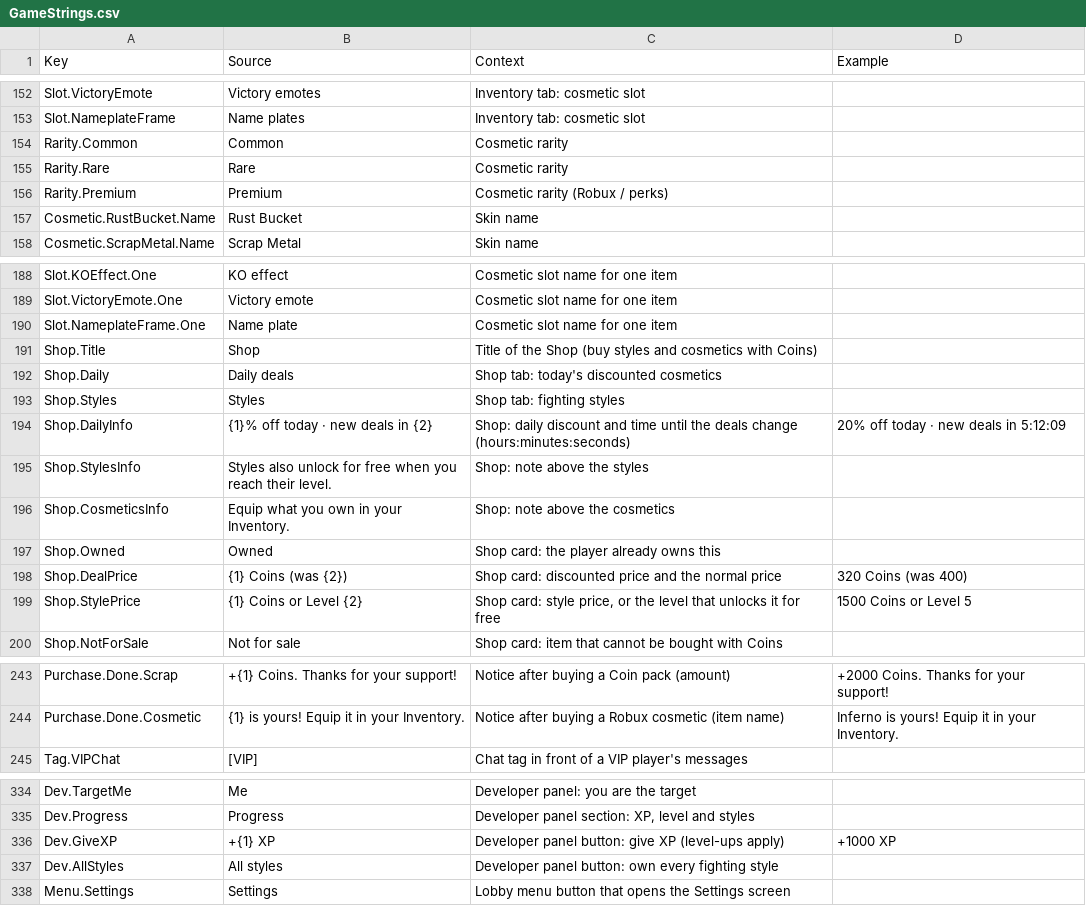
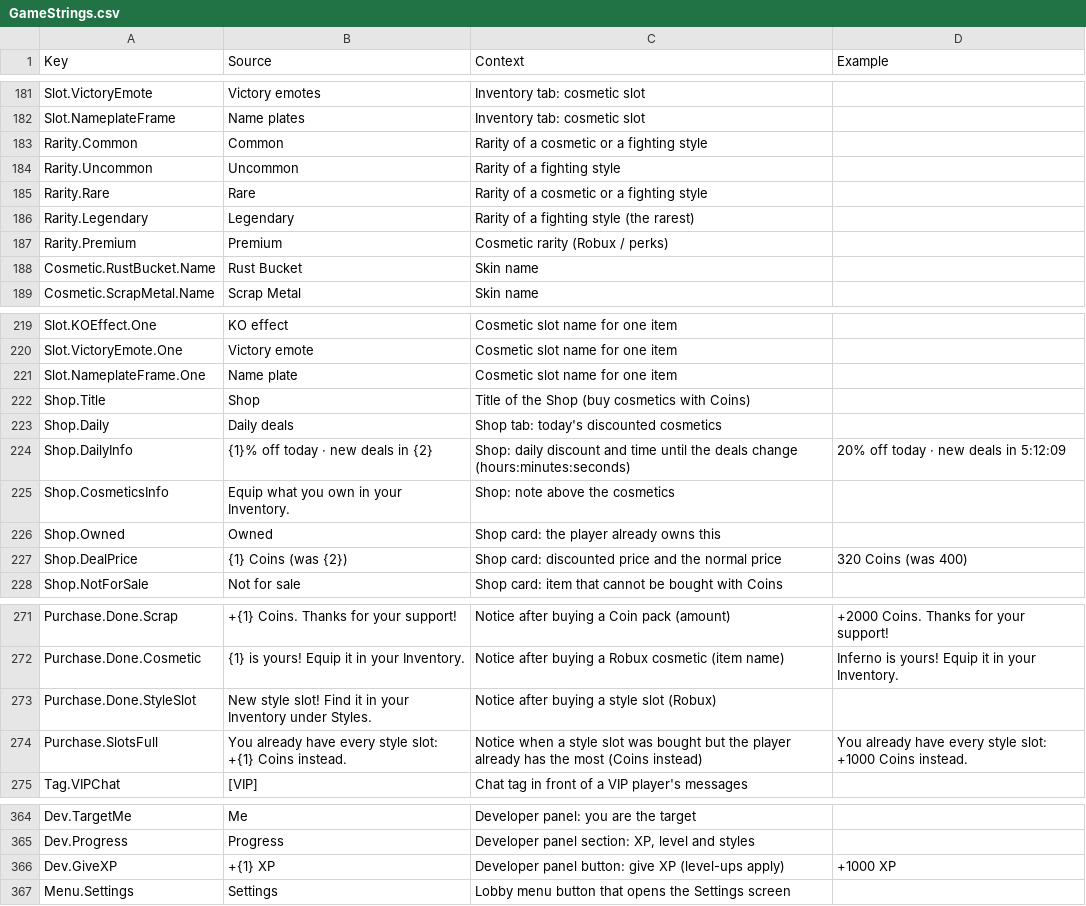
Before and after one commit to xbunny416/House-Brawl, a CSV file: src/localization/GameStrings.csv, drawn as a sheet; only a part is shown, gaps mark what is left out; the diff covers the shown part only.

```diff
--- a/src/localization/GameStrings.csv
+++ b/src/localization/GameStrings.csv
@@ -153,4 +182,6 @@ Slot.VictoryEmote,Victory emotes,Inventory tab: cosmetic slot,
 Slot.NameplateFrame,Name plates,Inventory tab: cosmetic slot,
-Rarity.Common,Common,Cosmetic rarity,
-Rarity.Rare,Rare,Cosmetic rarity,
+Rarity.Common,Common,Rarity of a cosmetic or a fighting style,
+Rarity.Uncommon,Uncommon,Rarity of a fighting style,
+Rarity.Rare,Rare,Rarity of a cosmetic or a fighting style,
+Rarity.Legendary,Legendary,Rarity of a fighting style (the rarest),
 Rarity.Premium,Premium,Cosmetic rarity (Robux / perks),
@@ -190,7 +221,5 @@ Slot.VictoryEmote.One,Victory emote,Cosmetic slot name for one item,
 Slot.NameplateFrame.One,Name plate,Cosmetic slot name for one item,
-Shop.Title,Shop,Title of the Shop (buy styles and cosmetics with Coins),
+Shop.Title,Shop,Title of the Shop (buy cosmetics with Coins),
 Shop.Daily,Daily deals,Shop tab: today's discounted cosmetics,
-Shop.Styles,Styles,Shop tab: fighting styles,
 Shop.DailyInfo,{1}% off today · new deals in {2},"Shop: daily discount and time until the deals change (hours:minutes:seconds)",20% off today · new deals in 5:12:09
-Shop.StylesInfo,Styles also unlock for free when you reach their level.,Shop: note above the styles,
 Shop.CosmeticsInfo,Equip what you own in your Inventory.,Shop: note above the cosmetics,
@@ -198,3 +227,2 @@ Shop.Owned,Owned,Shop card: the player already owns this,
 Shop.DealPrice,{1} Coins (was {2}),Shop card: discounted price and the normal price,320 Coins (was 400)
-Shop.StylePrice,{1} Coins or Level {2},"Shop card: style price, or the level that unlocks it for free",1500 Coins or Level 5
 Shop.NotForSale,Not for sale,Shop card: item that cannot be bought with Coins,
@@ -244,2 +272,4 @@ Purchase.Done.Scrap,+{1} Coins. Thanks for your support!,Notice after buying a C
 Purchase.Done.Cosmetic,{1} is yours! Equip it in your Inventory.,Notice after buying a Robux cosmetic (item name),Inferno is yours! Equip it in your Inventory.
+Purchase.Done.StyleSlot,New style slot! Find it in your Inventory under Styles.,Notice after buying a style slot (Robux),
+Purchase.SlotsFull,You already have every style slot: +{1} Coins instead.,Notice when a style slot was bought but the player already has the most (Coins instead),You already have every style slot: +1000 Coins instead.
 Tag.VIPChat,[VIP],Chat tag in front of a VIP player's messages,
@@ -336,3 +366,2 @@ Dev.Progress,Progress,"Developer panel section: XP, level and styles",
 Dev.GiveXP,+{1} XP,Developer panel button: give XP (level-ups apply),+1000 XP
-Dev.AllStyles,All styles,Developer panel button: own every fighting style,
 Menu.Settings,Settings,Lobby menu button that opens the Settings screen,
```
Also changed, not shown: 31 added rows, 2 removed rows and 3 edited cells elsewhere in this file, 24 other files.
